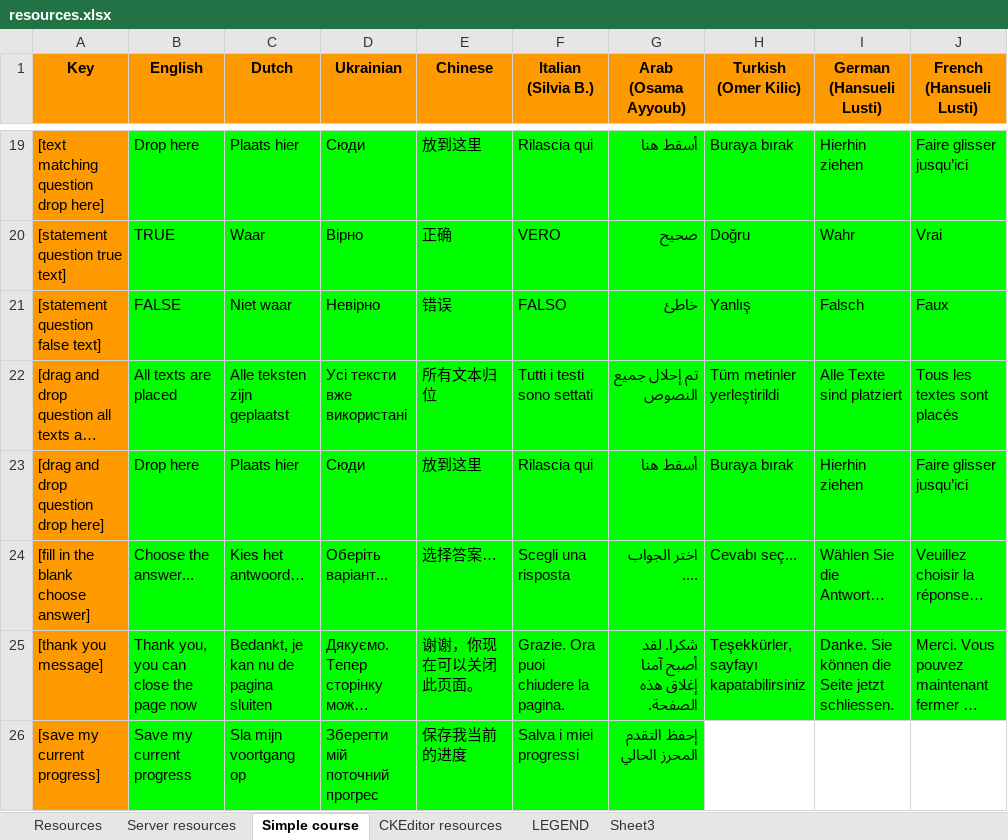
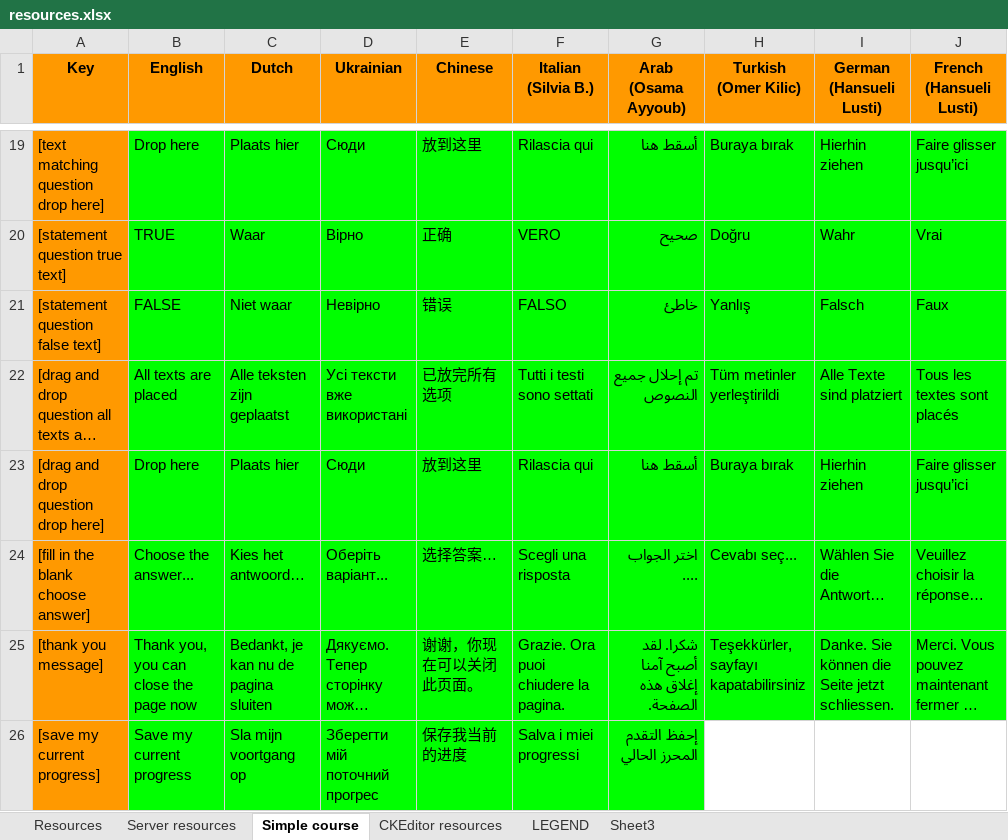
Before and after one commit to jaw4ik/assessment, an Excel workbook: sources/easygenerator.Web/App/localization/resources.xlsx, sheet Simple course, drawn as a sheet; only a part is shown, gaps mark what is left out; long unchanged cells end in …; values as stored, in another font and other column widths than the file's, no borders; charts and pictures not drawn; the diff covers the shown part only; the diff names each change by its address in the sheet, - before the commit and + after, or states it on an @@ line.

```diff
--- a/sources/easygenerator.Web/App/localization/resources.xlsx (sheet Simple course)
+++ b/sources/easygenerator.Web/App/localization/resources.xlsx (sheet Simple course)
-E22 (Chinese): 所有文本归位
+E22 (Chinese): 已放完所有选项
```
Also changed, not shown: 11 edited cells elsewhere in this sheet, sheet Resources, 1 other file.
